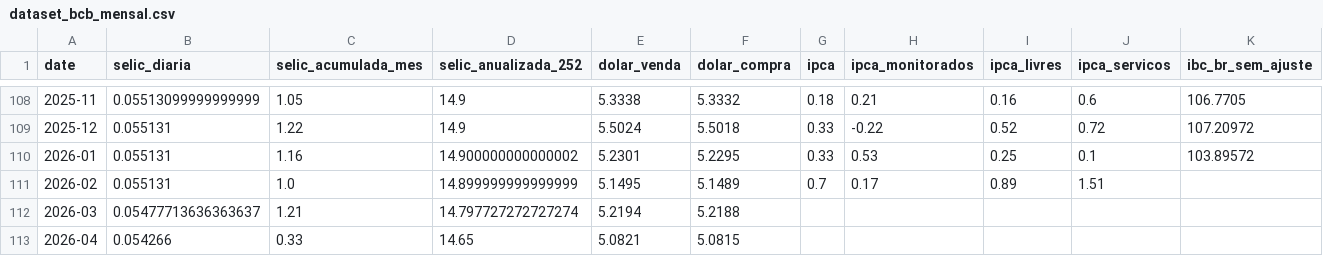
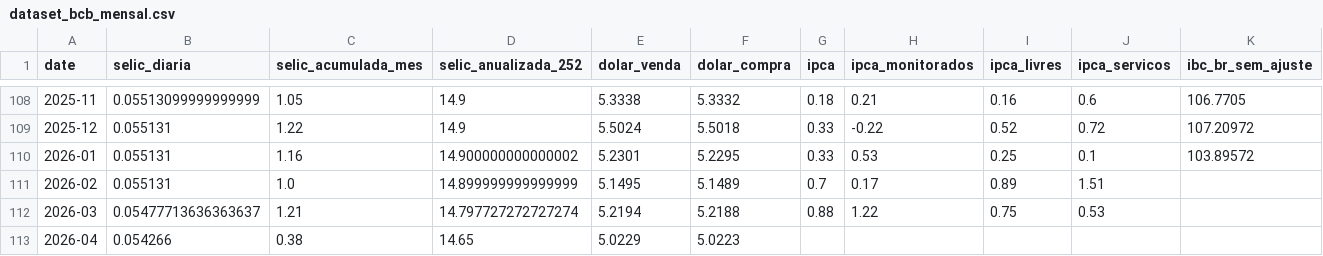
Before and after one commit to apjrprof/datalab-economia-ia, a CSV file: data/processed/dataset_bcb_mensal.csv, drawn as a sheet; only a part is shown, gaps mark what is left out; the diff names each change by its address in the sheet, - before the commit and + after, or states it on an @@ line.

```diff
--- a/data/processed/dataset_bcb_mensal.csv
+++ b/data/processed/dataset_bcb_mensal.csv
-G112 (ipca): (empty)
+G112 (ipca): 0.88
-H112 (ipca_monitorados): (empty)
+H112 (ipca_monitorados): 1.22
-I112 (ipca_livres): (empty)
+I112 (ipca_livres): 0.75
-J112 (ipca_servicos): (empty)
+J112 (ipca_servicos): 0.53
-C113 (selic_acumulada_mes): 0.33
+C113 (selic_acumulada_mes): 0.38
-E113 (dolar_venda): 5.0821
+E113 (dolar_venda): 5.0229
-F113 (dolar_compra): 5.0815
+F113 (dolar_compra): 5.0223
```
Also changed, not shown: data/dataset_macro_mercado_mensal.csv, data/processed/dataset_yfinance_mensal.csv.
